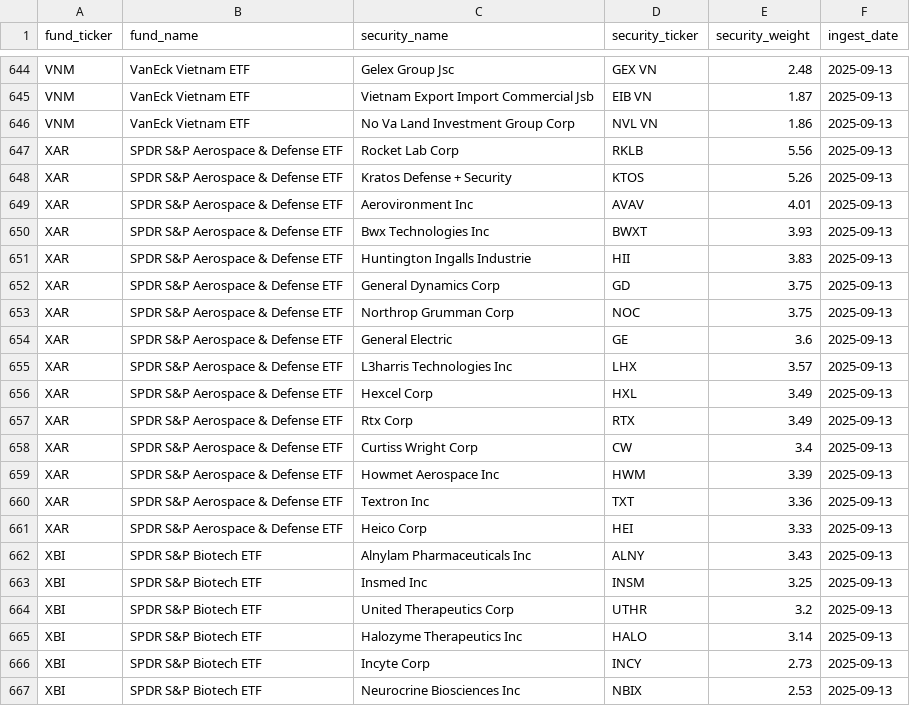
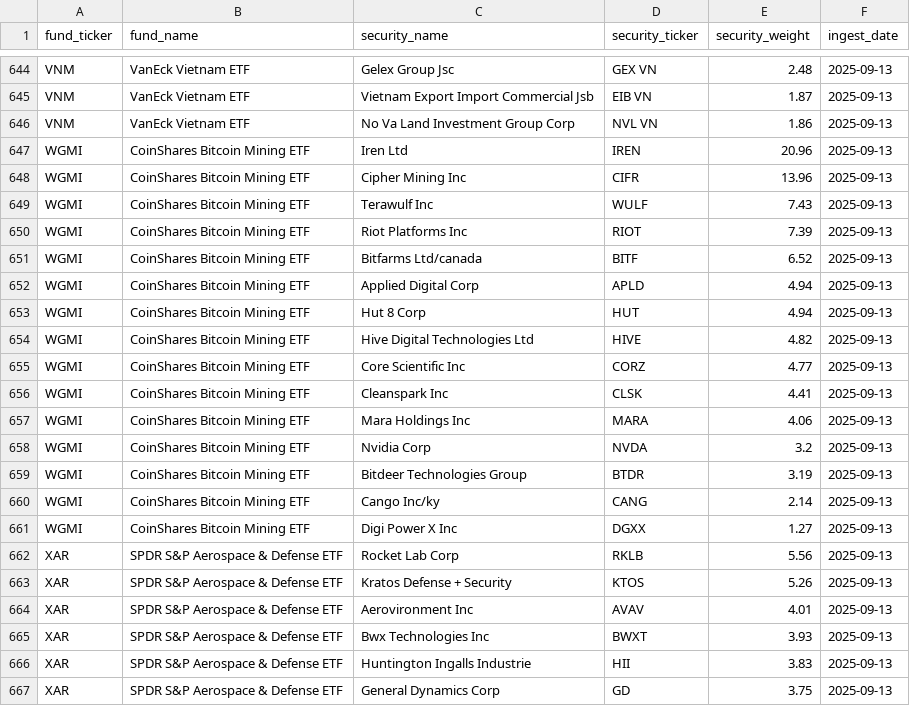
Before and after one commit to sanglocn/us_snapshot, a CSV file: data/us_snapshot_etf_holdings.csv, drawn as a sheet; only a part is shown, gaps mark what is left out; the shorter side is filled out with more unchanged rows; the diff names each change by its address in the sheet, - before the commit and + after, or states it on an @@ line.

Commit message:
update

```diff
--- a/data/us_snapshot_etf_holdings.csv
+++ b/data/us_snapshot_etf_holdings.csv
+row 647: WGMI | CoinShares Bitcoin Mining ETF | Iren Ltd | IREN | 20.96 | 2025-09-13
+row 648: WGMI | CoinShares Bitcoin Mining ETF | Cipher Mining Inc | CIFR | 13.96 | 2025-09-13
+row 649: WGMI | CoinShares Bitcoin Mining ETF | Terawulf Inc | WULF | 7.43 | 2025-09-13
+row 650: WGMI | CoinShares Bitcoin Mining ETF | Riot Platforms Inc | RIOT | 7.39 | 2025-09-13
+row 651: WGMI | CoinShares Bitcoin Mining ETF | Bitfarms Ltd/canada | BITF | 6.52 | 2025-09-13
+row 652: WGMI | CoinShares Bitcoin Mining ETF | Applied Digital Corp | APLD | 4.94 | 2025-09-13
+row 653: WGMI | CoinShares Bitcoin Mining ETF | Hut 8 Corp | HUT | 4.94 | 2025-09-13
+row 654: WGMI | CoinShares Bitcoin Mining ETF | Hive Digital Technologies Ltd | HIVE | 4.82 | 2025-09-13
+row 655: WGMI | CoinShares Bitcoin Mining ETF | Core Scientific Inc | CORZ | 4.77 | 2025-09-13
+row 656: WGMI | CoinShares Bitcoin Mining ETF | Cleanspark Inc | CLSK | 4.41 | 2025-09-13
+row 657: WGMI | CoinShares Bitcoin Mining ETF | Mara Holdings Inc | MARA | 4.06 | 2025-09-13
+row 658: WGMI | CoinShares Bitcoin Mining ETF | Nvidia Corp | NVDA | 3.2 | 2025-09-13
+row 659: WGMI | CoinShares Bitcoin Mining ETF | Bitdeer Technologies Group | BTDR | 3.19 | 2025-09-13
+row 660: WGMI | CoinShares Bitcoin Mining ETF | Cango Inc/ky | CANG | 2.14 | 2025-09-13
+row 661: WGMI | CoinShares Bitcoin Mining ETF | Digi Power X Inc | DGXX | 1.27 | 2025-09-13
```
